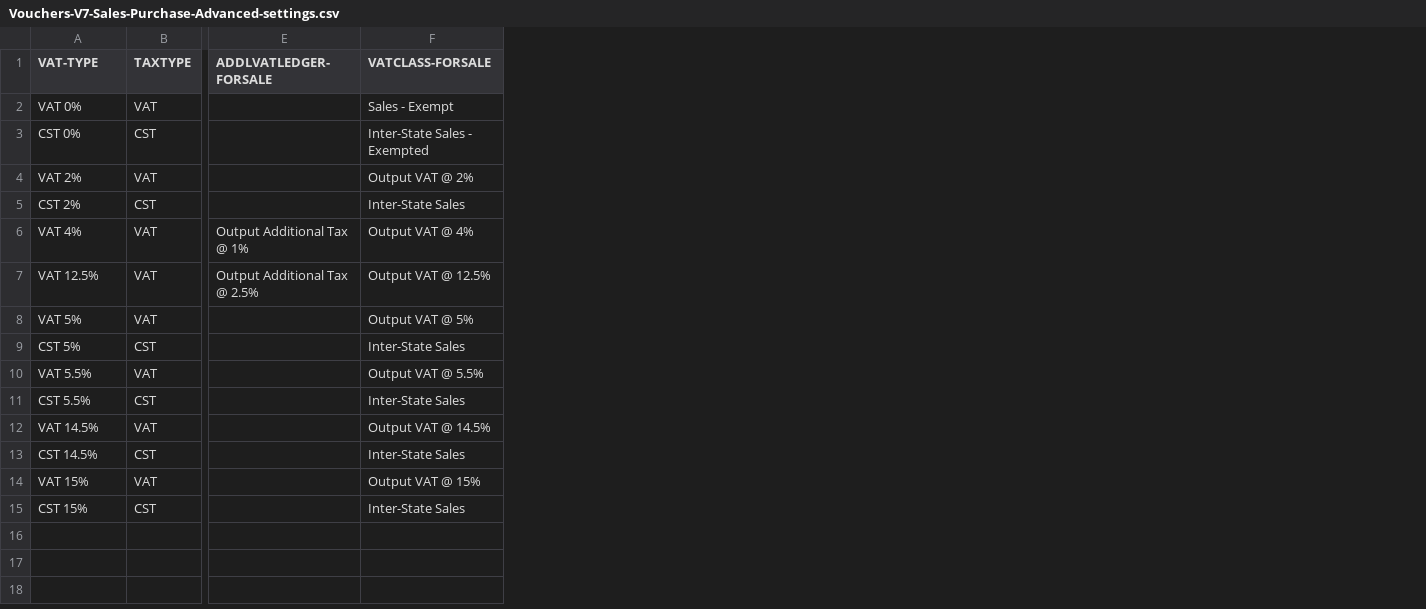
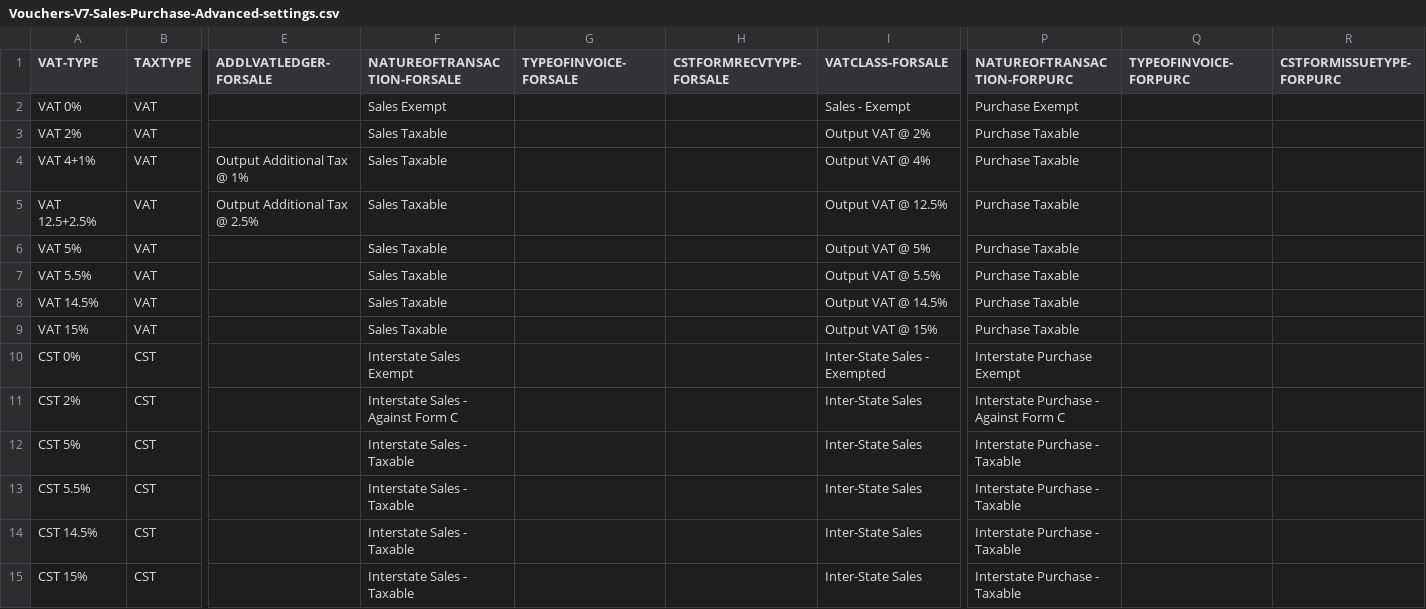
Before and after one commit to ShwetaSoftwares/excel-to-tally-templates, a CSV file: Vouchers-V7-Sales-Purchase-Advanced-settings.csv, drawn as a sheet; only a part is shown, gaps mark what is left out; removed rows and columns are numbered as before the commit, all else as after; rows hold the shown columns only; the diff names each change by its address in the sheet, - before the commit and + after, or states it on an @@ line.

Commit message:
Vouchers-V7-Sales-Purchase-Adavanced
New columns in the Settings / CSV file :
NATUREOFTRANSACTION
TYPEOFINVOICE
CSTFORMRECVTYPE

```diff
--- a/Vouchers-V7-Sales-Purchase-Advanced-settings.csv
+++ b/Vouchers-V7-Sales-Purchase-Advanced-settings.csv
+column F (NATUREOFTRANSACTION-FORSALE), rows 2-3: Sales Exempt | Sales Taxable; rows 11-15: Interstate Sales - Against Form C | Interstate Sales - Taxable | Interstate Sales - Taxable | Interstate Sales - Taxable | Interstate Sales - Taxable
+column G (TYPEOFINVOICE-FORSALE), empty
+column H (CSTFORMRECVTYPE-FORSALE), empty
+column P (NATUREOFTRANSACTION-FORPURC), rows 2-3: Purchase Exempt | Purchase Taxable; rows 11-15: Interstate Purchase - Against Form C | Interstate Purchase - Taxable | Interstate Purchase - Taxable | Interstate Purchase - Taxable | Interstate Purchase - Taxable
+column Q (TYPEOFINVOICE-FORPURC), empty
+column R (CSTFORMISSUETYPE-FORPURC), empty
-row 3: CST 0% | CST |  | Inter-State Sales - Exempted
+row 4: VAT 4+1% | VAT | Output Additional Tax @ 1% | Sales Taxable |  |  | Output VAT @ 4% | Purchase Taxable
+row 5: VAT 12.5+2.5% | VAT | Output Additional Tax @ 2.5% | Sales Taxable |  |  | Output VAT @ 12.5% | Purchase Taxable
@@ row 8 moved to row 6: VAT 5% @@
@@ row 10 moved to row 7: VAT 5.5% @@
@@ row 12 moved to row 8: VAT 14.5% @@
@@ row 14 moved to row 9: VAT 15% @@
+row 10: CST 0% | CST |  | Interstate Sales Exempt |  |  | Inter-State Sales - Exempted | Interstate Purchase Exempt
-row 6: VAT 4% | VAT | Output Additional Tax @ 1% | Output VAT @ 4%
-row 7: VAT 12.5% | VAT | Output Additional Tax @ 2.5% | Output VAT @ 12.5%
```
Also changed, not shown: 4 other files.
